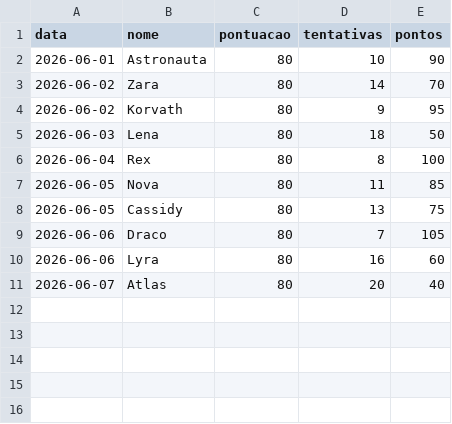
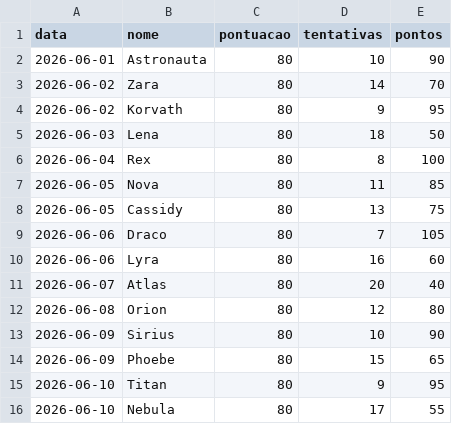
Before and after one commit to viictorpaes/Jogo-da-Adivinhacao, a CSV file: data/historico_memoria.csv, drawn as a sheet.

```diff
--- a/data/historico_memoria.csv
+++ b/data/historico_memoria.csv
@@ -11 +11,6 @@ data,nome,pontuacao,tentativas,pontos
 2026-06-07,Atlas,80,20,40
+2026-06-08,Orion,80,12,80
+2026-06-09,Sirius,80,10,90
+2026-06-09,Phoebe,80,15,65
+2026-06-10,Titan,80,9,95
+2026-06-10,Nebula,80,17,55
```
Also changed, not shown: data/historico.csv, data/historico_logica.csv, 11 other files.
